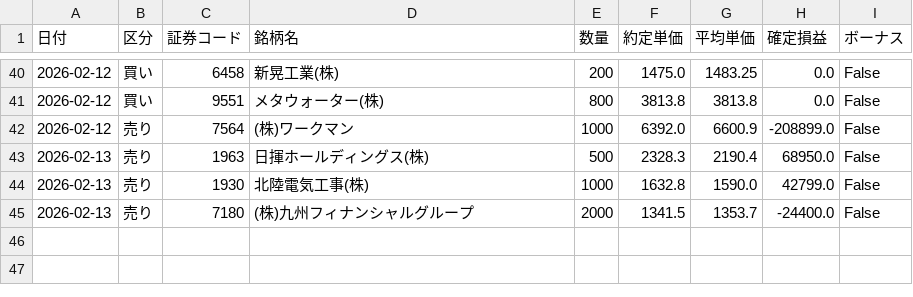
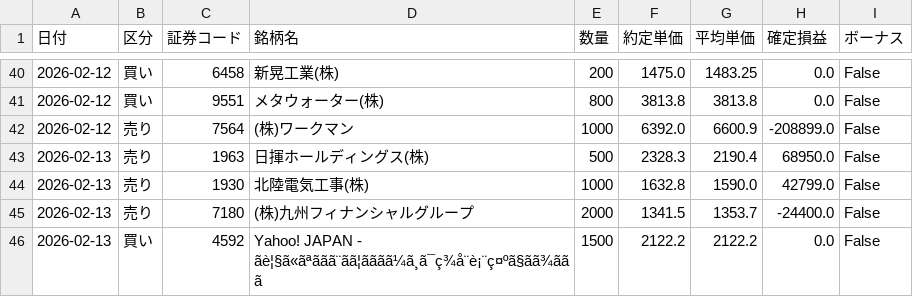
Before and after one commit to reiwa1019-cmyk/J_Phantom_Gear, a CSV file: trade_log.csv, drawn as a sheet; only a part is shown, gaps mark what is left out; the diff names each change by its address in the sheet, - before the commit and + after, or states it on an @@ line.

Commit message:
Update trade_log.csv

```diff
--- a/trade_log.csv
+++ b/trade_log.csv
+row 46: 2026-02-13 | 買い | 4592 | Yahoo! JAPAN - ãè¦§ã«ãªããã¨ãã¦ãããã¼ã¸ã¯ç¾å¨è¡¨ç¤ºã§ãã¾ããã | 1500 | 2122.2 | 2122.2 | 0.0 | False
```
